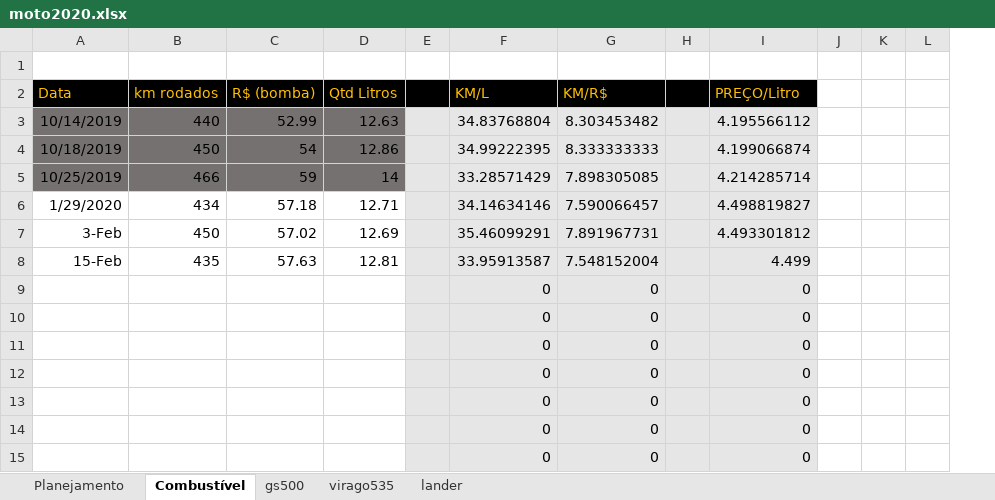
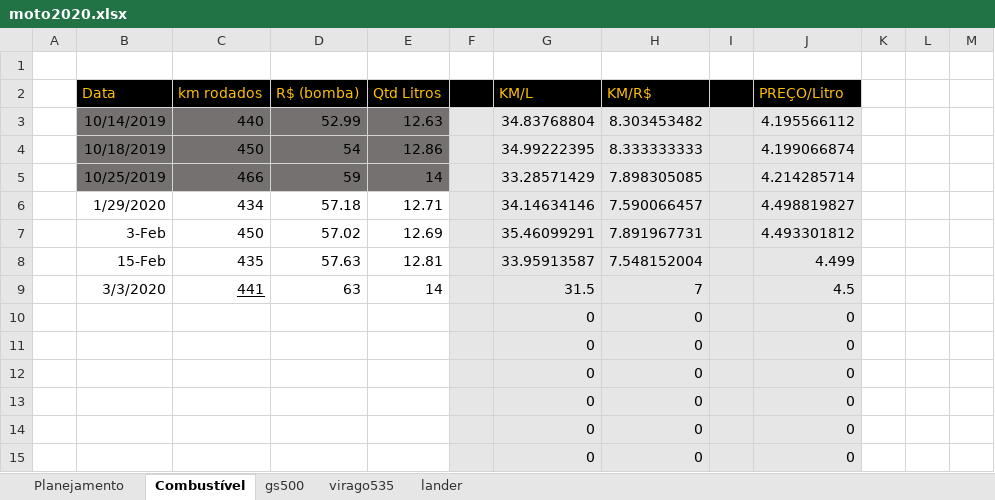
Before and after one commit to AndersonNaro/CustoMoto, an Excel workbook: moto2020.xlsx, sheet Combustível, drawn as a sheet; only a part is shown; values as stored, in another font and other column widths than the file's, no borders; removed rows and columns are numbered as before the commit, all else as after; the diff names each change by its address in the sheet, - before the commit and + after, or states it on an @@ line.

Commit message:
Abastecimento 03-03-2020

```diff
--- a/moto2020.xlsx (sheet Combustível)
+++ b/moto2020.xlsx (sheet Combustível)
+column A, empty
-row 9:  |  |  |  |  | 0 | 0 |  | 0
+row 9:  | 3/3/2020 | 441 | 63 | 14 |  | 31.5 | 7 |  | 4.5
```
Also changed, not shown: formulas that keep their value.
